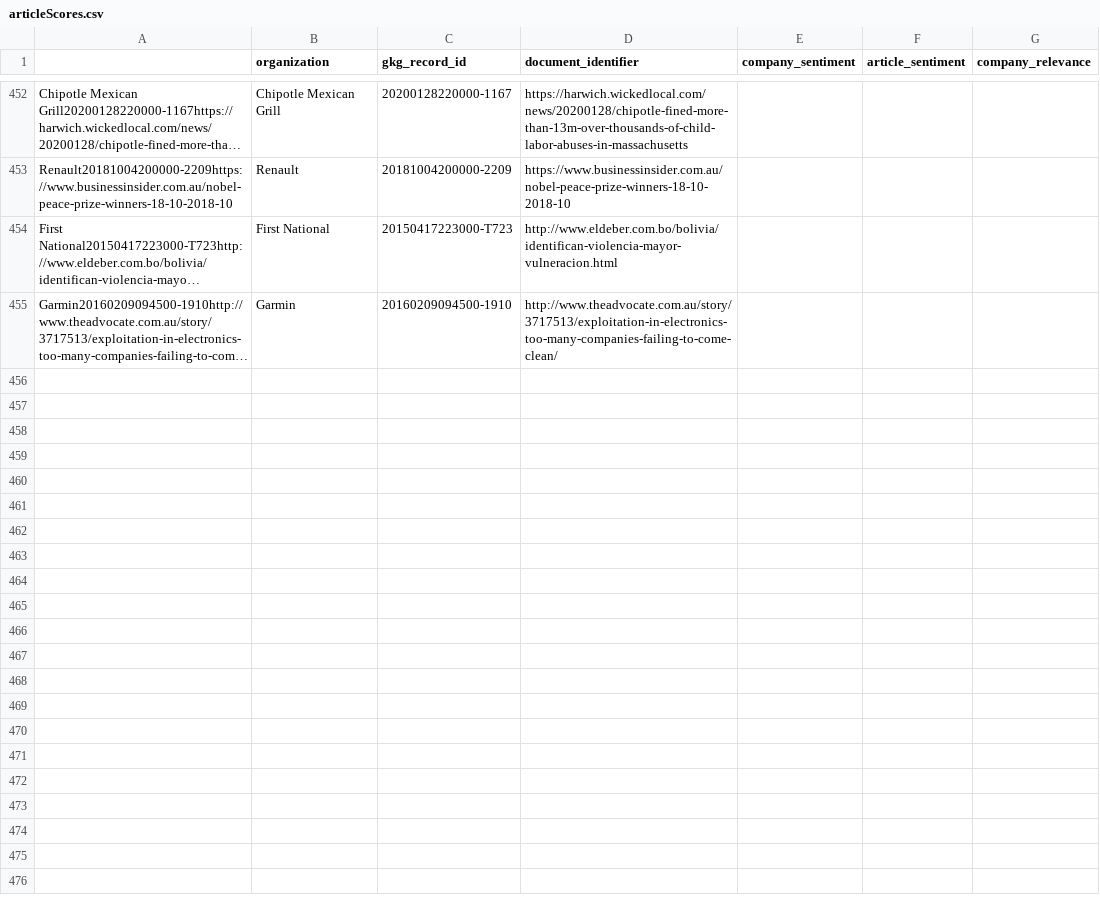
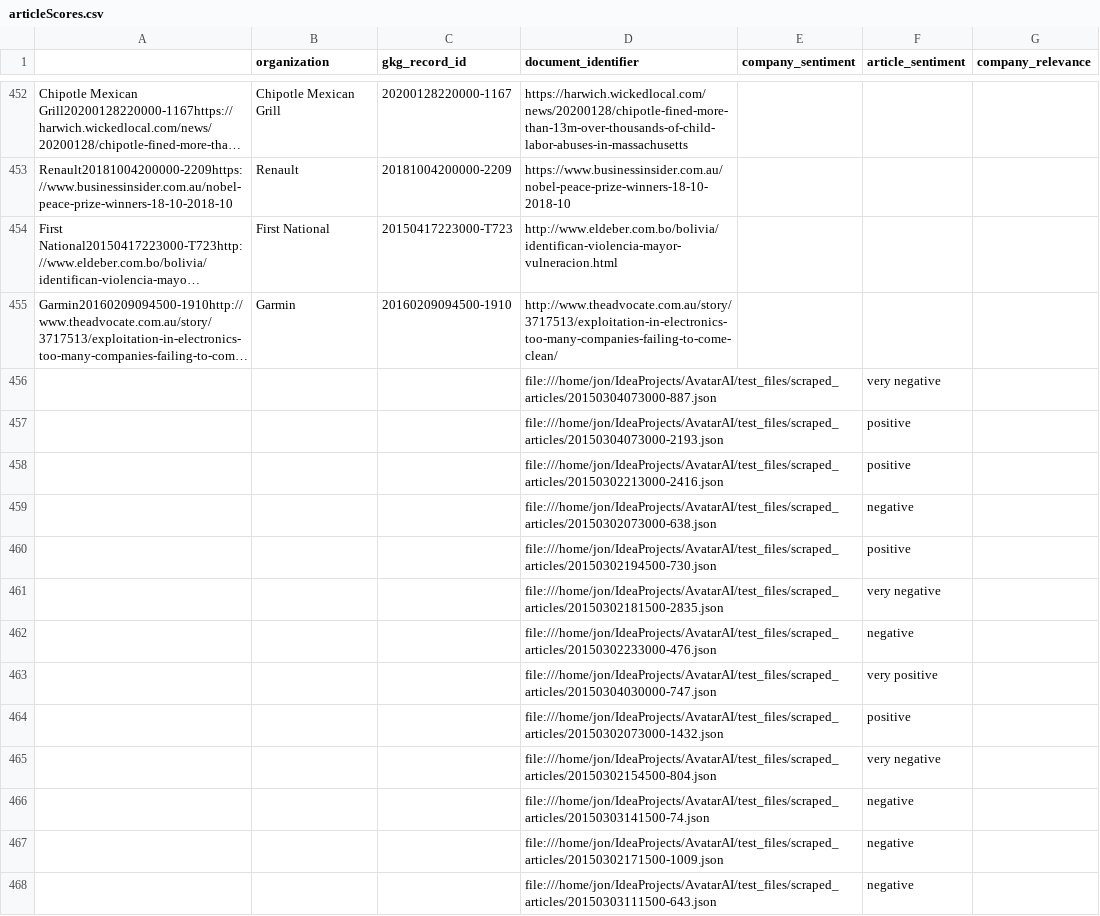
Before and after one commit to JonAyre/AvatarAI, a CSV file: test_files/articleScores.csv, drawn as a sheet; only a part is shown, gaps mark what is left out; long unchanged cells end in …; the diff covers the shown part only; the diff names each change by its address in the sheet, - before the commit and + after, or states it on an @@ line.

Commit message:
Additional articles added to the test set

```diff
--- a/test_files/articleScores.csv
+++ b/test_files/articleScores.csv
+row 456:  |  |  | file:///home/jon/IdeaProjects/AvatarAI/test_files/scraped_articles/20150304073000-887.json |  | very negative
+row 457:  |  |  | file:///home/jon/IdeaProjects/AvatarAI/test_files/scraped_articles/20150304073000-2193.json |  | positive
+row 458:  |  |  | file:///home/jon/IdeaProjects/AvatarAI/test_files/scraped_articles/20150302213000-2416.json |  | positive
+row 459:  |  |  | file:///home/jon/IdeaProjects/AvatarAI/test_files/scraped_articles/20150302073000-638.json |  | negative
+row 460:  |  |  | file:///home/jon/IdeaProjects/AvatarAI/test_files/scraped_articles/20150302194500-730.json |  | positive
+row 461:  |  |  | file:///home/jon/IdeaProjects/AvatarAI/test_files/scraped_articles/20150302181500-2835.json |  | very negative
+row 462:  |  |  | file:///home/jon/IdeaProjects/AvatarAI/test_files/scraped_articles/20150302233000-476.json |  | negative
+row 463:  |  |  | file:///home/jon/IdeaProjects/AvatarAI/test_files/scraped_articles/20150304030000-747.json |  | very positive
+row 464:  |  |  | file:///home/jon/IdeaProjects/AvatarAI/test_files/scraped_articles/20150302073000-1432.json |  | positive
+row 465:  |  |  | file:///home/jon/IdeaProjects/AvatarAI/test_files/scraped_articles/20150302154500-804.json |  | very negative
+row 466:  |  |  | file:///home/jon/IdeaProjects/AvatarAI/test_files/scraped_articles/20150303141500-74.json |  | negative
+row 467:  |  |  | file:///home/jon/IdeaProjects/AvatarAI/test_files/scraped_articles/20150302171500-1009.json |  | negative
+row 468:  |  |  | file:///home/jon/IdeaProjects/AvatarAI/test_files/scraped_articles/20150303111500-643.json |  | negative
```
Also changed, not shown: 12 added rows and 7 edited cells elsewhere in this file, 28 other files.
